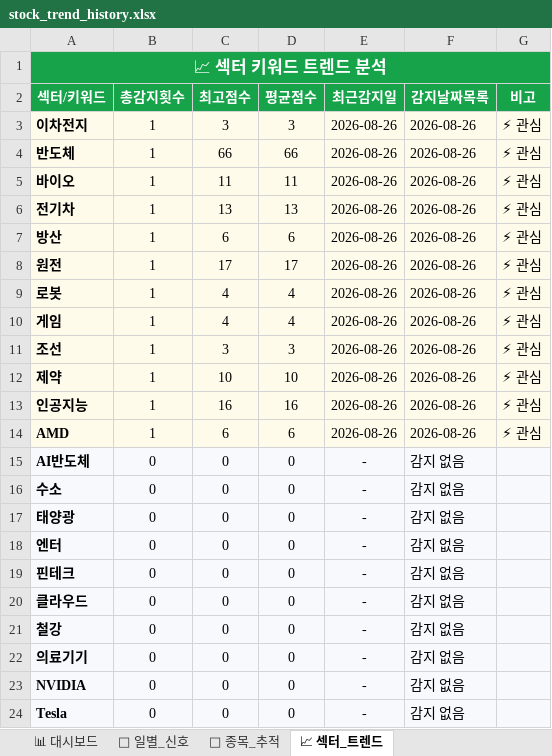
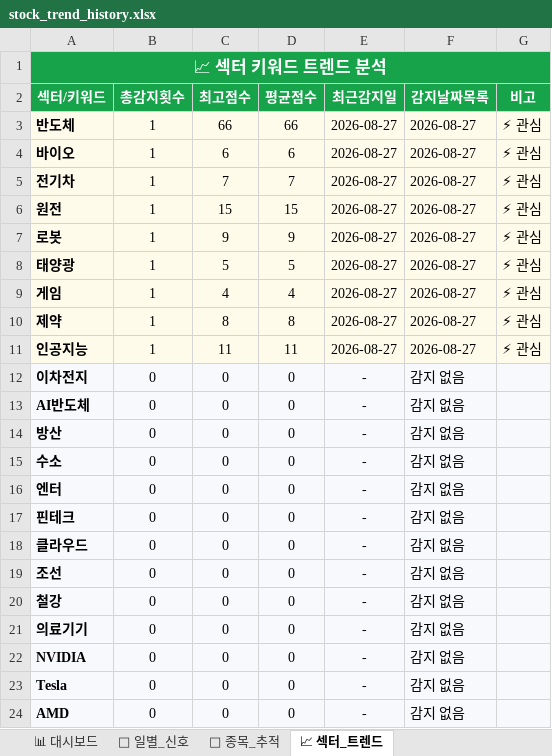
Before and after one commit to makitjung/stock-platform, an Excel workbook: trend/stock_trend_history.xlsx, sheet 📈 섹터_트렌드, drawn as a sheet; values as stored, in another font and other column widths than the file's, no borders; removed rows and columns are numbered as before the commit, all else as after; the diff names each change by its address in the sheet, - before the commit and + after, or states it on an @@ line.

```diff
--- a/trend/stock_trend_history.xlsx (sheet 📈 섹터_트렌드)
+++ b/trend/stock_trend_history.xlsx (sheet 📈 섹터_트렌드)
-row 3: 이차전지 | 1 | 3 | 3 | 2026-08-26 | 2026-08-26 | ⚡ 관심
-E3:E5 (최근감지일): 2026-08-26
+E3:E5 (최근감지일): 2026-08-27
-F3:F5 (감지날짜목록): 2026-08-26
+F3:F5 (감지날짜목록): 2026-08-27
-C4 (최고점수): 11
+C4 (최고점수): 6
-D4 (평균점수): 11
+D4 (평균점수): 6
-C5 (최고점수): 13
+C5 (최고점수): 7
-D5 (평균점수): 13
+D5 (평균점수): 7
-row 7: 방산 | 1 | 6 | 6 | 2026-08-26 | 2026-08-26 | ⚡ 관심
-C6 (최고점수): 17
+C6 (최고점수): 15
-D6 (평균점수): 17
+D6 (평균점수): 15
-E6:E7 (최근감지일): 2026-08-26
+E6:E7 (최근감지일): 2026-08-27
-F6:F7 (감지날짜목록): 2026-08-26
+F6:F7 (감지날짜목록): 2026-08-27
-C7 (최고점수): 4
+C7 (최고점수): 9
-D7 (평균점수): 4
+D7 (평균점수): 9
+row 8: 태양광 | 1 | 5 | 5 | 2026-08-27 | 2026-08-27 | ⚡ 관심
-E9 (최근감지일): 2026-08-26
+E9 (최근감지일): 2026-08-27
-F9 (감지날짜목록): 2026-08-26
+F9 (감지날짜목록): 2026-08-27
-row 11: 조선 | 1 | 3 | 3 | 2026-08-26 | 2026-08-26 | ⚡ 관심
-C10 (최고점수): 10
+C10 (최고점수): 8
-D10 (평균점수): 10
+D10 (평균점수): 8
-E10:E11 (최근감지일): 2026-08-26
+E10:E11 (최근감지일): 2026-08-27
-F10:F11 (감지날짜목록): 2026-08-26
+F10:F11 (감지날짜목록): 2026-08-27
-C11 (최고점수): 16
+C11 (최고점수): 11
-D11 (평균점수): 16
+D11 (평균점수): 11
-row 14: AMD | 1 | 6 | 6 | 2026-08-26 | 2026-08-26 | ⚡ 관심
+row 12: 이차전지 | 0 | 0 | 0 | - | 감지 없음
+row 14: 방산 | 0 | 0 | 0 | - | 감지 없음
-row 17: 태양광 | 0 | 0 | 0 | - | 감지 없음
+row 19: 조선 | 0 | 0 | 0 | - | 감지 없음
+row 24: AMD | 0 | 0 | 0 | - | 감지 없음
```
Also changed, not shown: sheet 🎯 종목_추적, sheet 📅 일별_신호, sheet 📊 대시보드, 42 other files.
